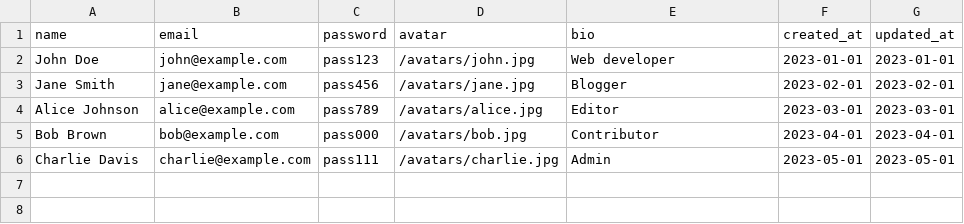
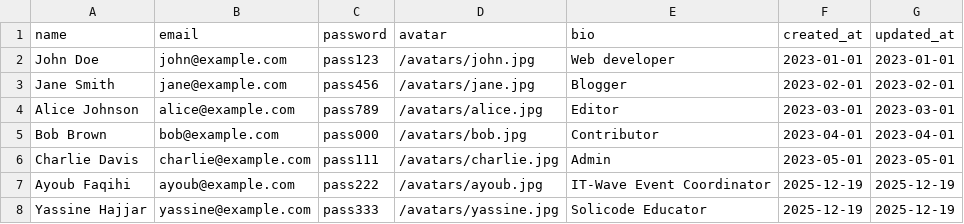
Before and after one commit to abdelhaymallouli/blog-solicode-GG, a CSV file: blog/database/seeders/data/users_test.csv, drawn as a sheet.

```diff
--- a/blog/database/seeders/data/users_test.csv
+++ b/blog/database/seeders/data/users_test.csv
@@ -6 +6,3 @@ Bob Brown,bob@example.com,pass000,/avatars/bob.jpg,Contributor,2023-04-01,2023-0
 Charlie Davis,charlie@example.com,pass111,/avatars/charlie.jpg,Admin,2023-05-01,2023-05-01
+Ayoub Faqihi,ayoub@example.com,pass222,/avatars/ayoub.jpg,IT-Wave Event Coordinator,2025-12-19,2025-12-19
+Yassine Hajjar,yassine@example.com,pass333,/avatars/yassine.jpg,Solicode Educator,2025-12-19,2025-12-19
```
Also changed, not shown: blog/database/seeders/data/articles_test.csv, blog/database/seeders/data/categories_test.csv.
